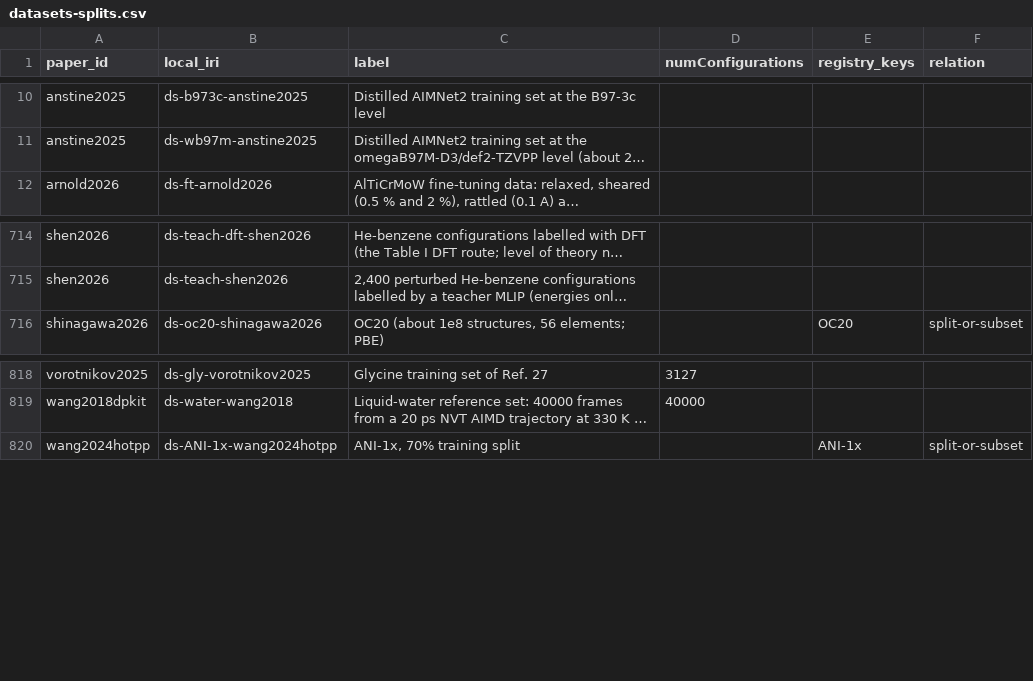
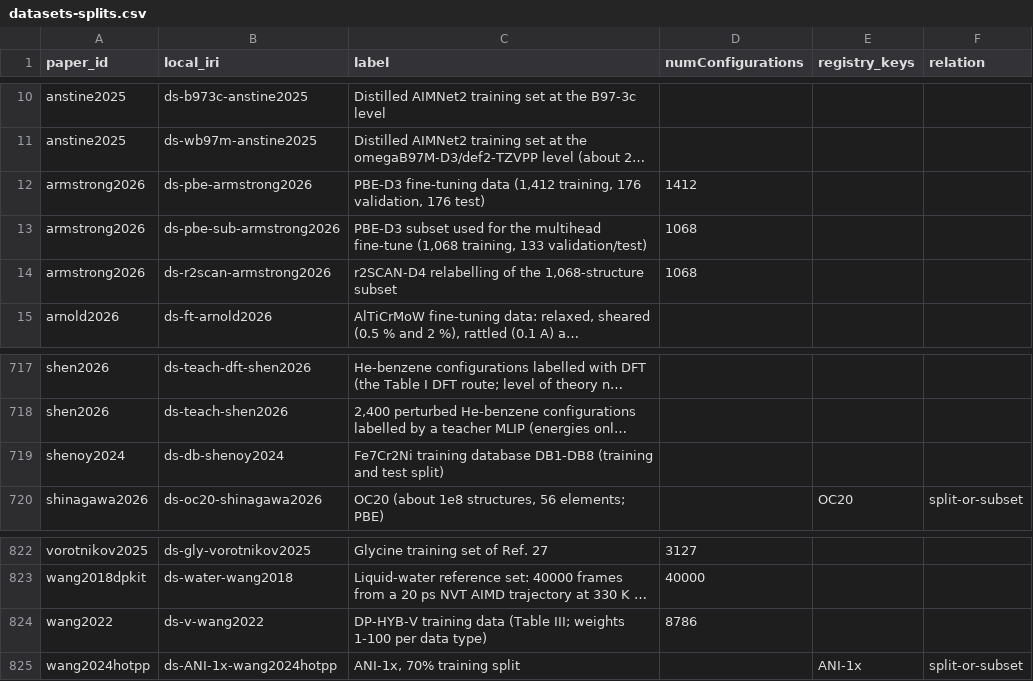
Before and after one commit to danielhz/mlips-ontology, a CSV file: artifacts/kg/datasets-splits.csv, drawn as a sheet; only a part is shown, gaps mark what is left out; long unchanged cells end in …; the diff names each change by its address in the sheet, - before the commit and + after, or states it on an @@ line.

Commit message:
kg: encode ranks 447-449 (DP-HYB for BCC vanadium with GAP-V benchmark; Spin GAP for Fe7Cr2Ni; fine-tuned MACE models validated by high-pressure INS)

```diff
--- a/artifacts/kg/datasets-splits.csv
+++ b/artifacts/kg/datasets-splits.csv
+row 12: armstrong2026 | ds-pbe-armstrong2026 | PBE-D3 fine-tuning data (1,412 training, 176 validation, 176 test) | 1412
+row 13: armstrong2026 | ds-pbe-sub-armstrong2026 | PBE-D3 subset used for the multihead fine-tune (1,068 training, 133 validation/test) | 1068
+row 14: armstrong2026 | ds-r2scan-armstrong2026 | r2SCAN-D4 relabelling of the 1,068-structure subset | 1068
+row 719: shenoy2024 | ds-db-shenoy2024 | Fe7Cr2Ni training database DB1-DB8 (training and test split)
+row 824: wang2022 | ds-v-wang2022 | DP-HYB-V training data (Table III; weights 1-100 per data type) | 8786
```
Also changed, not shown: artifacts/kg/population-log.csv, 9 other files.
